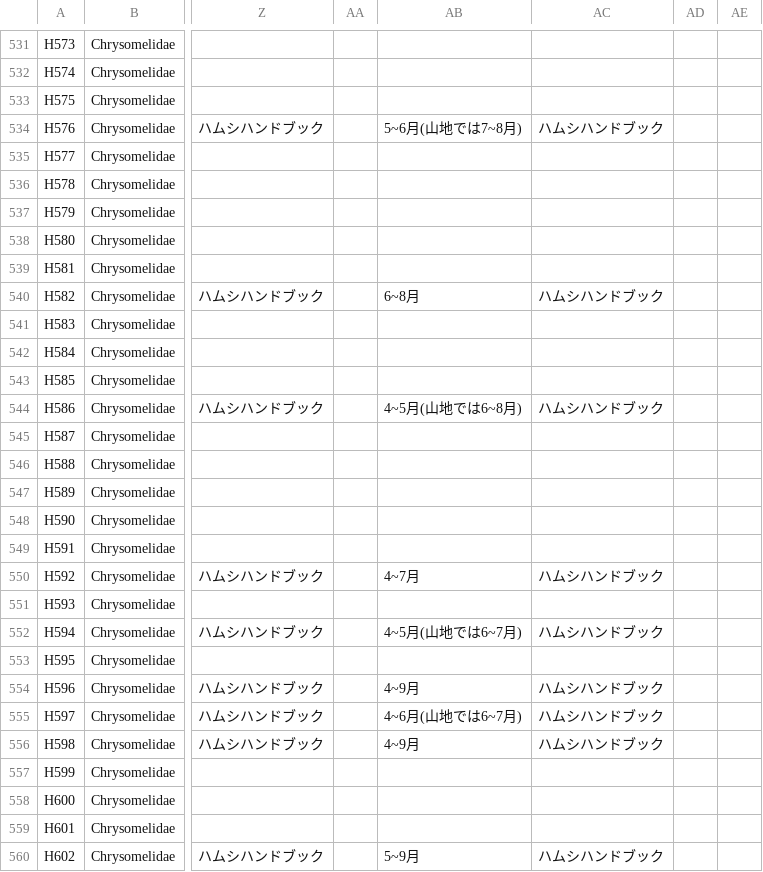
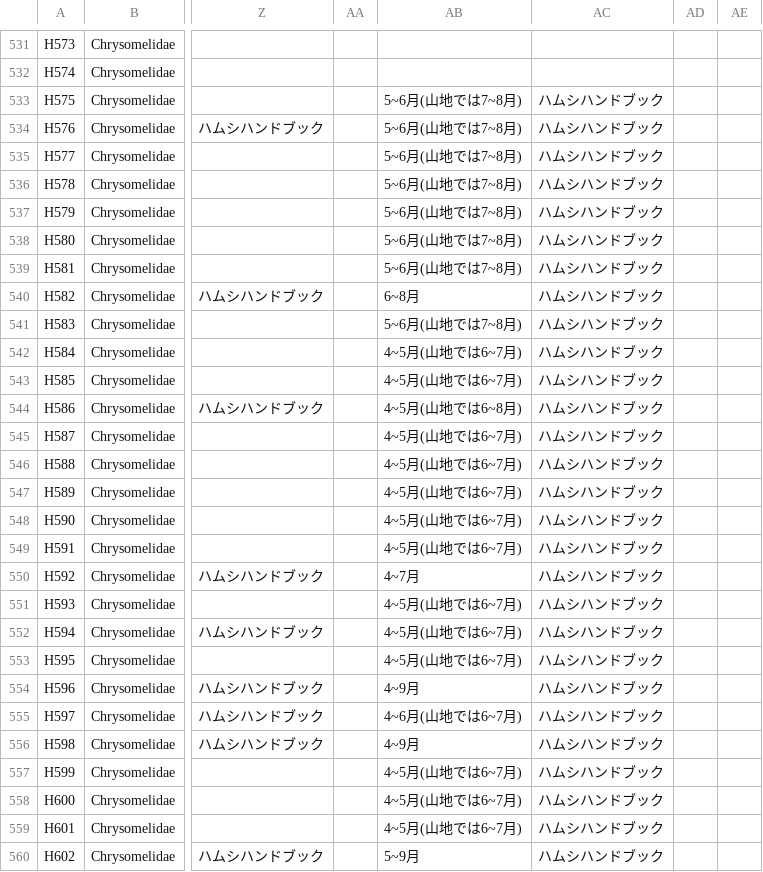
Before and after one commit to H-Amoto/insects-host-plant-explorer-, a CSV file: public/hamushi_integrated_master.csv, drawn as a sheet; only a part is shown, gaps mark what is left out; the diff covers the shown part only; the diff names each change by its address in the sheet, - before the commit and + after, or states it on an @@ line.

```diff
--- a/public/hamushi_integrated_master.csv
+++ b/public/hamushi_integrated_master.csv
-AB533: (empty)
+AB533: 5~6月(山地では7~8月)
-AC533: (empty)
+AC533: ハムシハンドブック
-AB535:AB539: (empty)
+AB535:AB539: 5~6月(山地では7~8月)
-AC535:AC539: (empty)
+AC535:AC539: ハムシハンドブック
-AB541: (empty)
+AB541: 5~6月(山地では7~8月)
-AC541:AC543: (empty)
+AC541:AC543: ハムシハンドブック
-AB542:AB543: (empty)
+AB542:AB543: 4~5月(山地では6~7月)
-AB545:AB549: (empty)
+AB545:AB549: 4~5月(山地では6~7月)
-AC545:AC549: (empty)
+AC545:AC549: ハムシハンドブック
-AB551: (empty)
+AB551: 4~5月(山地では6~7月)
-AC551: (empty)
+AC551: ハムシハンドブック
-AB553: (empty)
+AB553: 4~5月(山地では6~7月)
-AC553: (empty)
+AC553: ハムシハンドブック
-AB557:AB559: (empty)
+AB557:AB559: 4~5月(山地では6~7月)
-AC557:AC559: (empty)
+AC557:AC559: ハムシハンドブック
```
Also changed, not shown: 122 edited cells elsewhere in this file, 53 other files.
